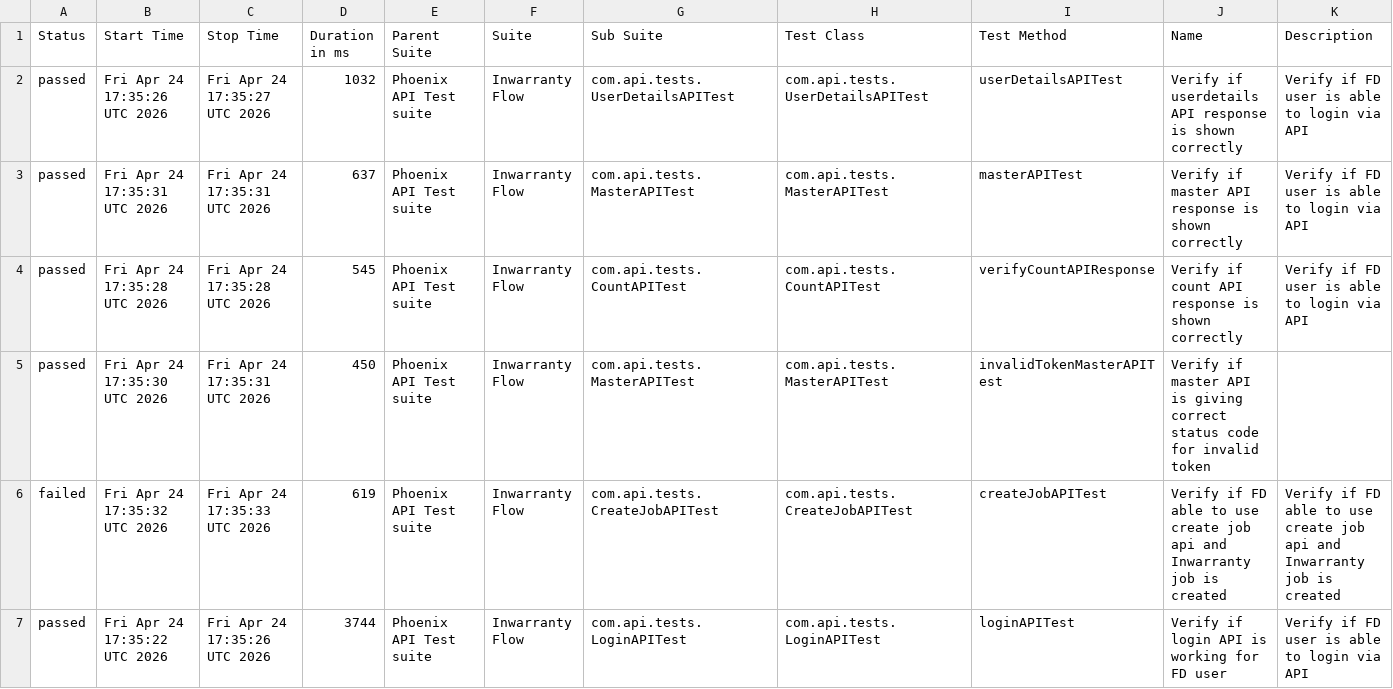
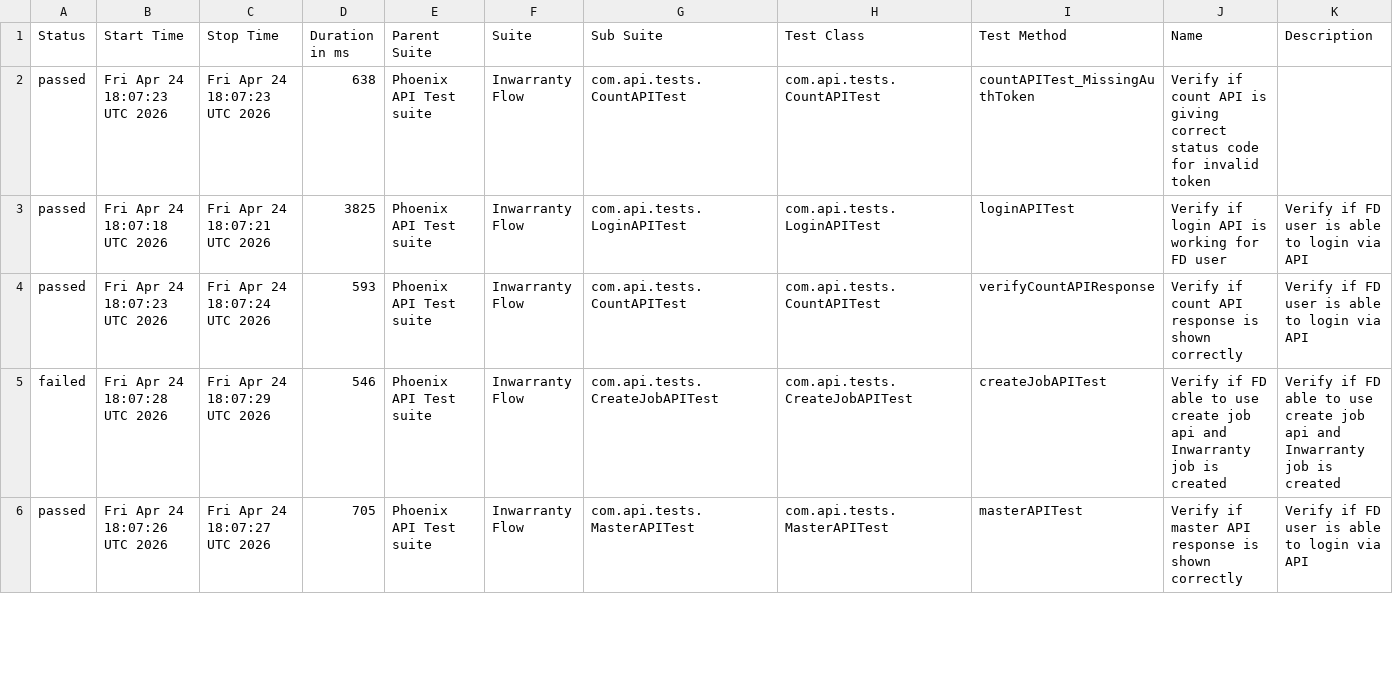
Before and after one commit to tusharS007/PhoenixTestAutomationFramework, a CSV file: data/suites.csv, drawn as a sheet; only a part is shown; the diff covers the shown part only.

```diff
--- a/data/suites.csv
+++ b/data/suites.csv
@@ -1,7 +1,6 @@
 "Status","Start Time","Stop Time","Duration in ms","Parent Suite","Suite","Sub Suite","Test Class","Test Method","Name","Description"
-"passed","Fri Apr 24 17:35:26 UTC 2026","Fri Apr 24 17:35:27 UTC 2026","1032","Phoenix API Test suite","Inwarranty Flow","com.api.tests.UserDetailsAPITest","com.api.tests.UserDetailsAPITest","userDetailsAPITest","Verify if userdetails API response is shown correctly","Verify if FD user is able to login via API"
-"passed","Fri Apr 24 17:35:31 UTC 2026","Fri Apr 24 17:35:31 UTC 2026","637","Phoenix API Test suite","Inwarranty Flow","com.api.tests.MasterAPITest","com.api.tests.MasterAPITest","masterAPITest","Verify if master API response is shown correctly","Verify if FD user is able to login via API"
-"passed","Fri Apr 24 17:35:28 UTC 2026","Fri Apr 24 17:35:28 UTC 2026","545","Phoenix API Test suite","Inwarranty Flow","com.api.tests.CountAPITest","com.api.tests.CountAPITest","verifyCountAPIResponse","Verify if count API response is shown correctly","Verify if FD user is able to login via API"
-"passed","Fri Apr 24 17:35:30 UTC 2026","Fri Apr 24 17:35:31 UTC 2026","450","Phoenix API Test suite","Inwarranty Flow","com.api.tests.MasterAPITest","com.api.tests.MasterAPITest","invalidTokenMasterAPITest","Verify if master API is giving correct status code for invalid token",""
-"failed","Fri Apr 24 17:35:32 UTC 2026","Fri Apr 24 17:35:33 UTC 2026","619","Phoenix API Test suite","Inwarranty Flow","com.api.tests.CreateJobAPITest","com.api.tests.CreateJobAPITest","createJobAPITest","Verify if FD able to use create job api and Inwarranty job is created","Verify if FD able to use create job api and Inwarranty job is created"
-"passed","Fri Apr 24 17:35:22 UTC 2026","Fri Apr 24 17:35:26 UTC 2026","3744","Phoenix API Test suite","Inwarranty Flow","com.api.tests.LoginAPITest","com.api.tests.LoginAPITest","loginAPITest","Verify if login API is working for FD user","Verify if FD user is able to login via API"
+"passed","Fri Apr 24 18:07:23 UTC 2026","Fri Apr 24 18:07:23 UTC 2026","638","Phoenix API Test suite","Inwarranty Flow","com.api.tests.CountAPITest","com.api.tests.CountAPITest","countAPITest_MissingAuthToken","Verify if count API is giving correct status code for invalid token",""
+"passed","Fri Apr 24 18:07:18 UTC 2026","Fri Apr 24 18:07:21 UTC 2026","3825","Phoenix API Test suite","Inwarranty Flow","com.api.tests.LoginAPITest","com.api.tests.LoginAPITest","loginAPITest","Verify if login API is working for FD user","Verify if FD user is able to login via API"
+"passed","Fri Apr 24 18:07:23 UTC 2026","Fri Apr 24 18:07:24 UTC 2026","593","Phoenix API Test suite","Inwarranty Flow","com.api.tests.CountAPITest","com.api.tests.CountAPITest","verifyCountAPIResponse","Verify if count API response is shown correctly","Verify if FD user is able to login via API"
+"failed","Fri Apr 24 18:07:28 UTC 2026","Fri Apr 24 18:07:29 UTC 2026","546","Phoenix API Test suite","Inwarranty Flow","com.api.tests.CreateJobAPITest","com.api.tests.CreateJobAPITest","createJobAPITest","Verify if FD able to use create job api and Inwarranty job is created","Verify if FD able to use create job api and Inwarranty job is created"
+"passed","Fri Apr 24 18:07:26 UTC 2026","Fri Apr 24 18:07:27 UTC 2026","705","Phoenix API Test suite","Inwarranty Flow","com.api.tests.MasterAPITest","com.api.tests.MasterAPITest","masterAPITest","Verify if master API response is shown correctly","Verify if FD user is able to login via API"
```
Also changed, not shown: 1 added row and 14 edited cells elsewhere in this file, data/behaviors.csv, 58 other files.
